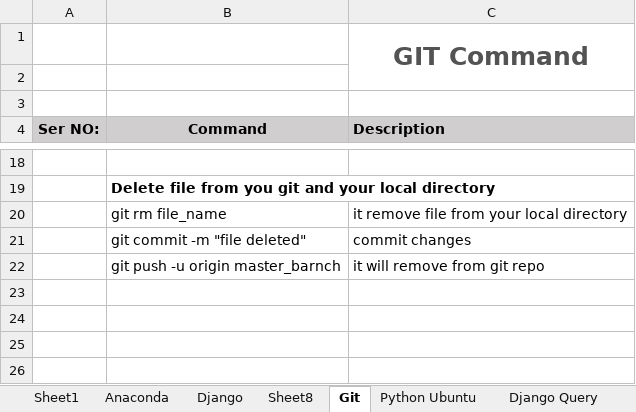
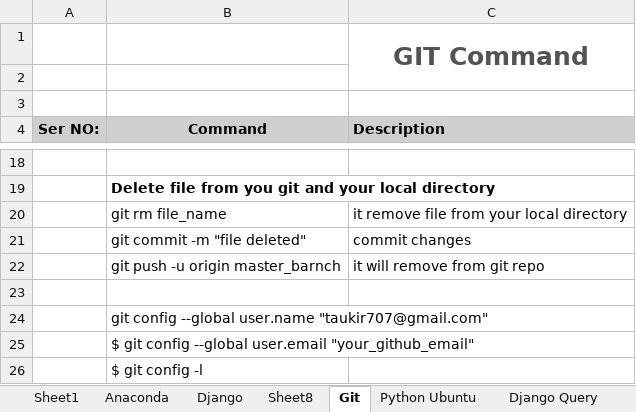
Before and after one commit to tauovir/Materials, an Excel workbook: Common Command.xlsx, sheet Git, drawn as a sheet; only a part is shown, gaps mark what is left out; values as stored, in another font and other column widths than the file's, no borders; the diff names each change by its address in the sheet, - before the commit and + after, or states it on an @@ line.

```diff
--- a/Common Command.xlsx (sheet Git)
+++ b/Common Command.xlsx (sheet Git)
+row 23: (empty)
+row 24:  | git config --global user.name "taukir707@gmail.com"
+row 25:  | $ git config --global user.email "your_github_email"
+row 26:  | $ git config -l
```
Also changed, not shown: python_topics.xlsx, 30 other files.
